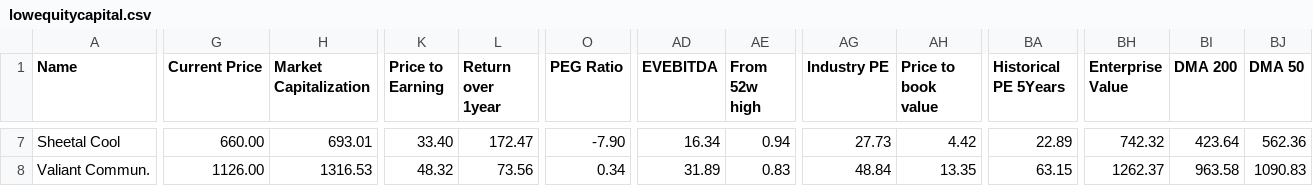
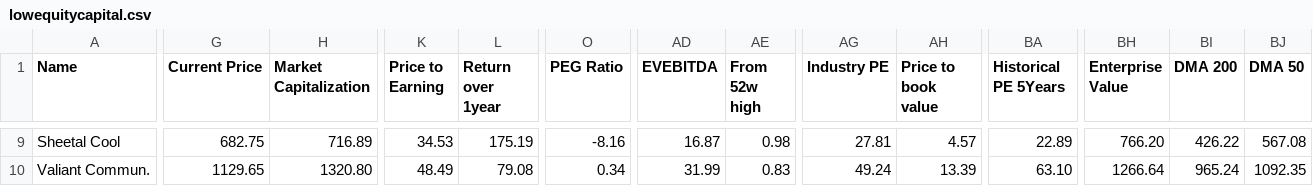
Before and after one commit to radhevrishi/market-cockpit, a CSV file: frontend/public/data/screener/lowequitycapital.csv, drawn as a sheet; only a part is shown, gaps mark what is left out; addresses are those after the commit; the diff covers the shown part only; the diff names each change by its address in the sheet, - before the commit and + after, or states it on an @@ line.

```diff
--- a/frontend/public/data/screener/lowequitycapital.csv
+++ b/frontend/public/data/screener/lowequitycapital.csv
-G9 (Current Price): 660.00
+G9 (Current Price): 682.75
-H9 (Market Capitalization): 693.01
+H9 (Market Capitalization): 716.89
-K9 (Price to Earning): 33.40
+K9 (Price to Earning): 34.53
-L9 (Return over 1year): 172.47
+L9 (Return over 1year): 175.19
-O9 (PEG Ratio): -7.90
+O9 (PEG Ratio): -8.16
-AD9 (EVEBITDA): 16.34
+AD9 (EVEBITDA): 16.87
-AE9 (From 52w high): 0.94
+AE9 (From 52w high): 0.98
-AG9 (Industry PE): 27.73
+AG9 (Industry PE): 27.81
-AH9 (Price to book value): 4.42
+AH9 (Price to book value): 4.57
-BH9 (Enterprise Value): 742.32
+BH9 (Enterprise Value): 766.20
-BI9 (DMA 200): 423.64
+BI9 (DMA 200): 426.22
-BJ9 (DMA 50): 562.36
+BJ9 (DMA 50): 567.08
-G10 (Current Price): 1126.00
+G10 (Current Price): 1129.65
-H10 (Market Capitalization): 1316.53
+H10 (Market Capitalization): 1320.80
-K10 (Price to Earning): 48.32
+K10 (Price to Earning): 48.49
-L10 (Return over 1year): 73.56
+L10 (Return over 1year): 79.08
-AD10 (EVEBITDA): 31.89
+AD10 (EVEBITDA): 31.99
-AG10 (Industry PE): 48.84
+AG10 (Industry PE): 49.24
-AH10 (Price to book value): 13.35
+AH10 (Price to book value): 13.39
-BA10 (Historical PE 5Years): 63.15
+BA10 (Historical PE 5Years): 63.10
-BH10 (Enterprise Value): 1262.37
+BH10 (Enterprise Value): 1266.64
-BI10 (DMA 200): 963.58
+BI10 (DMA 200): 965.24
-BJ10 (DMA 50): 1090.83
+BJ10 (DMA 50): 1092.35
```
Also changed, not shown: 2 added rows and 51 edited cells elsewhere in this file, frontend/public/data/screener/great-results-and-pullback.csv, frontend/public/data/screener/monthly-volume-pockets.csv, 20 other files.
